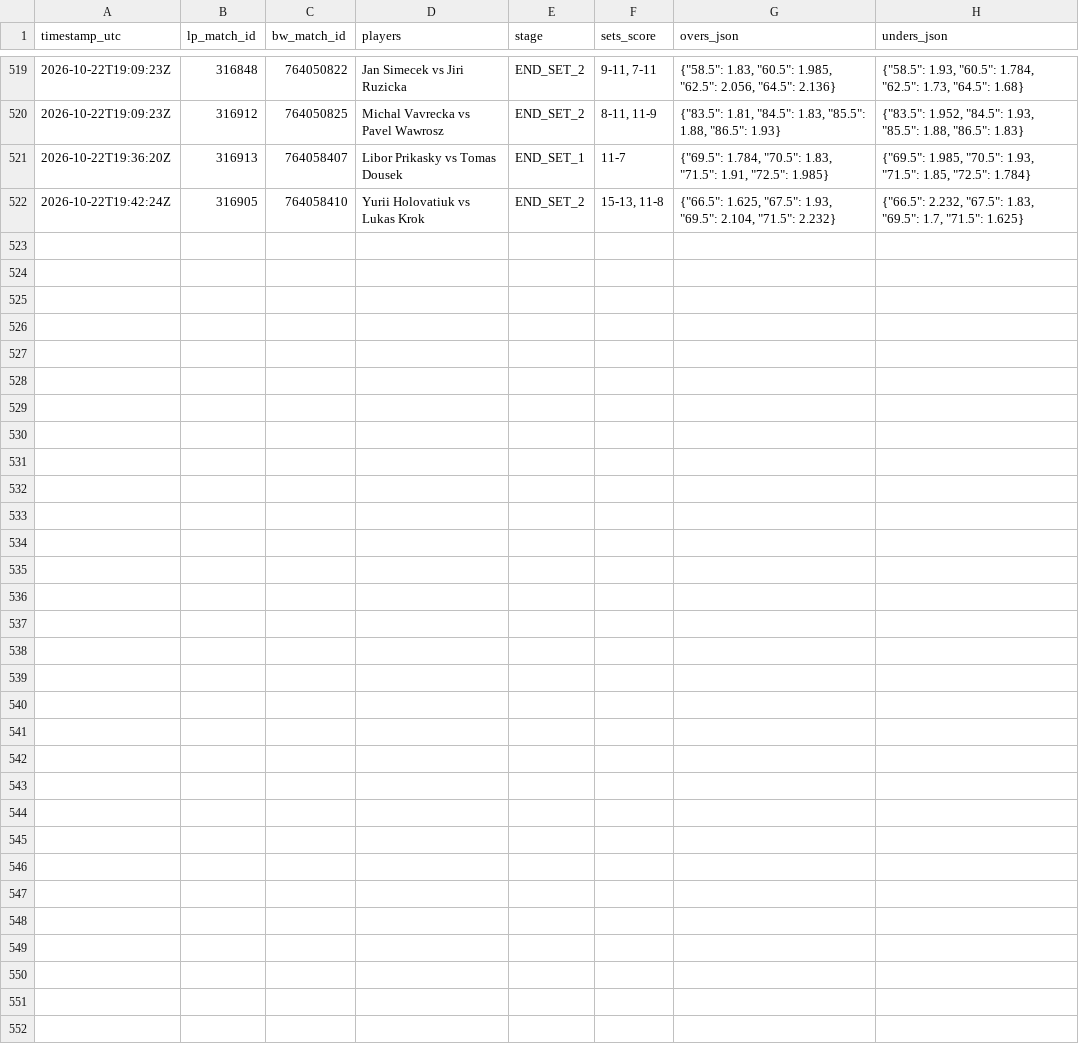
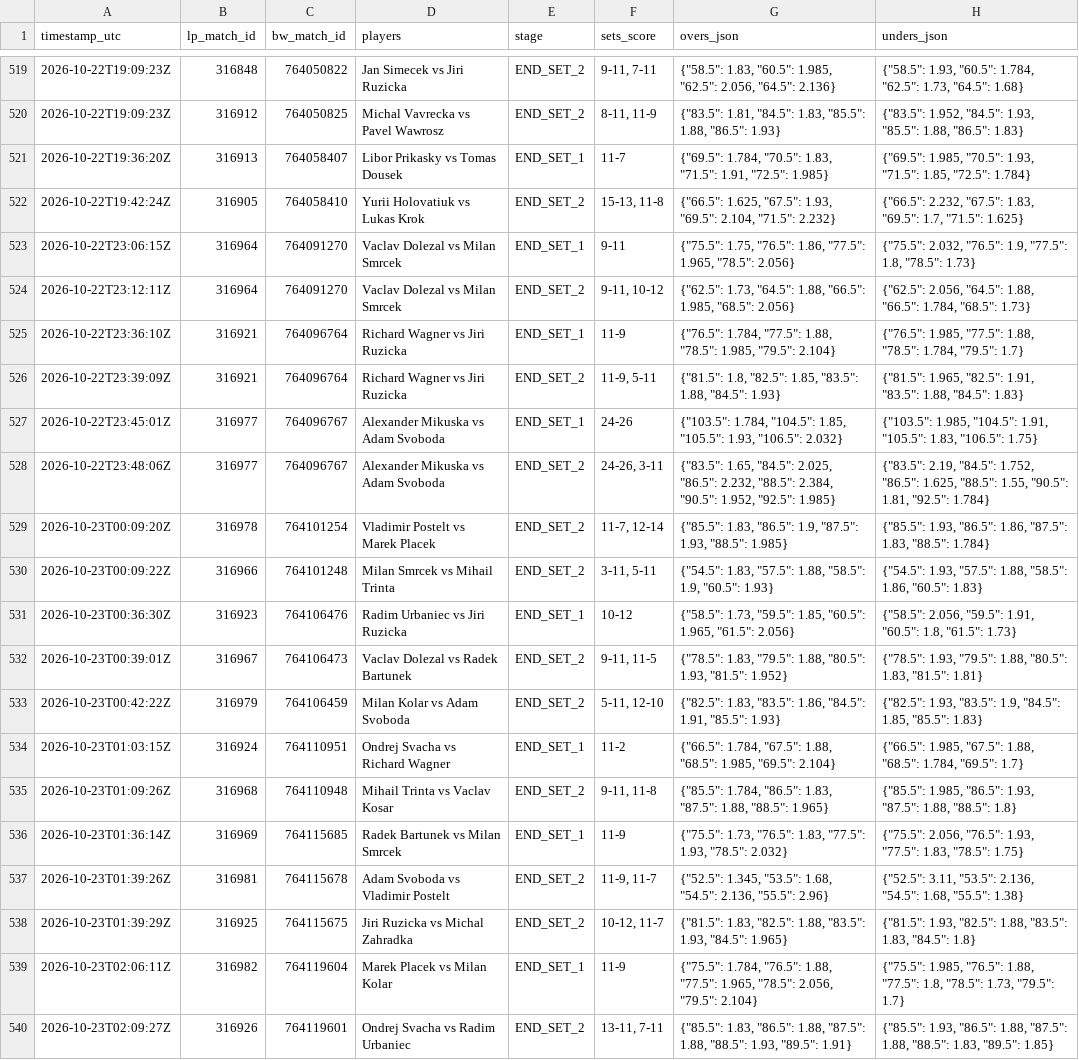
Before and after one commit to Blessed-200/core-telemetry-sync, a CSV file: bw_odds_ticks.csv, drawn as a sheet; only a part is shown, gaps mark what is left out; the diff names each change by its address in the sheet, - before the commit and + after, or states it on an @@ line.

Commit message:
chore: sync LineMetrics state and odds ticks

```diff
--- a/bw_odds_ticks.csv
+++ b/bw_odds_ticks.csv
+row 523: 2026-10-22T23:06:15Z | 316964 | 764091270 | Vaclav Dolezal vs Milan Smrcek | END_SET_1 | 9-11 | {"75.5": 1.75, "76.5": 1.86, "77.5": 1.965, "78.5": 2.056} | {"75.5": 2.032, "76.5": 1.9, "77.5": 1.8, "78.5": 1.73}
+row 524: 2026-10-22T23:12:11Z | 316964 | 764091270 | Vaclav Dolezal vs Milan Smrcek | END_SET_2 | 9-11, 10-12 | {"62.5": 1.73, "64.5": 1.88, "66.5": 1.985, "68.5": 2.056} | {"62.5": 2.056, "64.5": 1.88, "66.5": 1.784, "68.5": 1.73}
+row 525: 2026-10-22T23:36:10Z | 316921 | 764096764 | Richard Wagner vs Jiri Ruzicka | END_SET_1 | 11-9 | {"76.5": 1.784, "77.5": 1.88, "78.5": 1.985, "79.5": 2.104} | {"76.5": 1.985, "77.5": 1.88, "78.5": 1.784, "79.5": 1.7}
+row 526: 2026-10-22T23:39:09Z | 316921 | 764096764 | Richard Wagner vs Jiri Ruzicka | END_SET_2 | 11-9, 5-11 | {"81.5": 1.8, "82.5": 1.85, "83.5": 1.88, "84.5": 1.93} | {"81.5": 1.965, "82.5": 1.91, "83.5": 1.88, "84.5": 1.83}
+row 527: 2026-10-22T23:45:01Z | 316977 | 764096767 | Alexander Mikuska vs Adam Svoboda | END_SET_1 | 24-26 | {"103.5": 1.784, "104.5": 1.85, "105.5": 1.93, "106.5": 2.032} | {"103.5": 1.985, "104.5": 1.91, "105.5": 1.83, "106.5": 1.75}
+row 528: 2026-10-22T23:48:06Z | 316977 | 764096767 | Alexander Mikuska vs Adam Svoboda | END_SET_2 | 24-26, 3-11 | {"83.5": 1.65, "84.5": 2.025, "86.5": 2.232, "88.5": 2.384, "90.5": 1.952, "92.5": 1.985} | {"83.5": 2.19, "84.5": 1.752, "86.5": 1.625, "88.5": 1.55, "90.5": 1.81, "92.5": 1.784}
+row 529: 2026-10-23T00:09:20Z | 316978 | 764101254 | Vladimir Postelt vs Marek Placek | END_SET_2 | 11-7, 12-14 | {"85.5": 1.83, "86.5": 1.9, "87.5": 1.93, "88.5": 1.985} | {"85.5": 1.93, "86.5": 1.86, "87.5": 1.83, "88.5": 1.784}
+row 530: 2026-10-23T00:09:22Z | 316966 | 764101248 | Milan Smrcek vs Mihail Trinta | END_SET_2 | 3-11, 5-11 | {"54.5": 1.83, "57.5": 1.88, "58.5": 1.9, "60.5": 1.93} | {"54.5": 1.93, "57.5": 1.88, "58.5": 1.86, "60.5": 1.83}
+row 531: 2026-10-23T00:36:30Z | 316923 | 764106476 | Radim Urbaniec vs Jiri Ruzicka | END_SET_1 | 10-12 | {"58.5": 1.73, "59.5": 1.85, "60.5": 1.965, "61.5": 2.056} | {"58.5": 2.056, "59.5": 1.91, "60.5": 1.8, "61.5": 1.73}
+row 532: 2026-10-23T00:39:01Z | 316967 | 764106473 | Vaclav Dolezal vs Radek Bartunek | END_SET_2 | 9-11, 11-5 | {"78.5": 1.83, "79.5": 1.88, "80.5": 1.93, "81.5": 1.952} | {"78.5": 1.93, "79.5": 1.88, "80.5": 1.83, "81.5": 1.81}
+row 533: 2026-10-23T00:42:22Z | 316979 | 764106459 | Milan Kolar vs Adam Svoboda | END_SET_2 | 5-11, 12-10 | {"82.5": 1.83, "83.5": 1.86, "84.5": 1.91, "85.5": 1.93} | {"82.5": 1.93, "83.5": 1.9, "84.5": 1.85, "85.5": 1.83}
+row 534: 2026-10-23T01:03:15Z | 316924 | 764110951 | Ondrej Svacha vs Richard Wagner | END_SET_1 | 11-2 | {"66.5": 1.784, "67.5": 1.88, "68.5": 1.985, "69.5": 2.104} | {"66.5": 1.985, "67.5": 1.88, "68.5": 1.784, "69.5": 1.7}
+row 535: 2026-10-23T01:09:26Z | 316968 | 764110948 | Mihail Trinta vs Vaclav Kosar | END_SET_2 | 9-11, 11-8 | {"85.5": 1.784, "86.5": 1.83, "87.5": 1.88, "88.5": 1.965} | {"85.5": 1.985, "86.5": 1.93, "87.5": 1.88, "88.5": 1.8}
+row 536: 2026-10-23T01:36:14Z | 316969 | 764115685 | Radek Bartunek vs Milan Smrcek | END_SET_1 | 11-9 | {"75.5": 1.73, "76.5": 1.83, "77.5": 1.93, "78.5": 2.032} | {"75.5": 2.056, "76.5": 1.93, "77.5": 1.83, "78.5": 1.75}
+row 537: 2026-10-23T01:39:26Z | 316981 | 764115678 | Adam Svoboda vs Vladimir Postelt | END_SET_2 | 11-9, 11-7 | {"52.5": 1.345, "53.5": 1.68, "54.5": 2.136, "55.5": 2.96} | {"52.5": 3.11, "53.5": 2.136, "54.5": 1.68, "55.5": 1.38}
+row 538: 2026-10-23T01:39:29Z | 316925 | 764115675 | Jiri Ruzicka vs Michal Zahradka | END_SET_2 | 10-12, 11-7 | {"81.5": 1.83, "82.5": 1.88, "83.5": 1.93, "84.5": 1.965} | {"81.5": 1.93, "82.5": 1.88, "83.5": 1.83, "84.5": 1.8}
+row 539: 2026-10-23T02:06:11Z | 316982 | 764119604 | Marek Placek vs Milan Kolar | END_SET_1 | 11-9 | {"75.5": 1.784, "76.5": 1.88, "77.5": 1.965, "78.5": 2.056, "79.5": 2.104} | {"75.5": 1.985, "76.5": 1.88, "77.5": 1.8, "78.5": 1.73, "79.5": 1.7}
+row 540: 2026-10-23T02:09:27Z | 316926 | 764119601 | Ondrej Svacha vs Radim Urbaniec | END_SET_2 | 13-11, 7-11 | {"85.5": 1.83, "86.5": 1.88, "87.5": 1.88, "88.5": 1.93, "89.5": 1.91} | {"85.5": 1.93, "86.5": 1.88, "87.5": 1.88, "88.5": 1.83, "89.5": 1.85}
```
Also changed, not shown: 2 other files.
